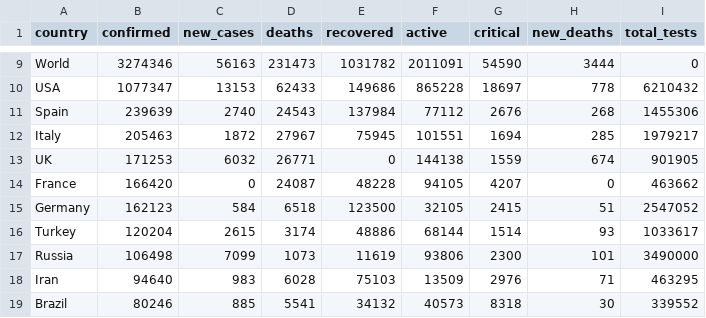
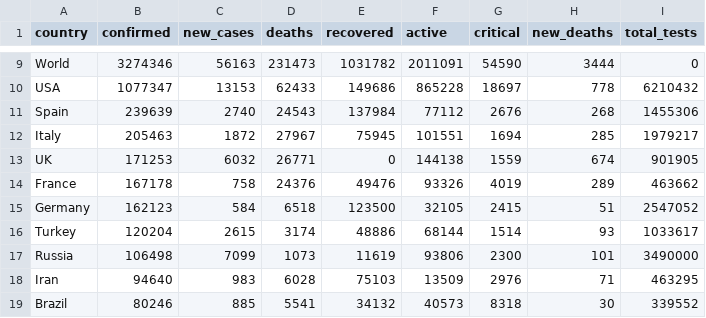
Before and after one commit to AlanTurist/covid19_worldometers_scraping_and_analysis, a CSV file: today_worldwide_covid19_data.csv, drawn as a sheet; only a part is shown, gaps mark what is left out.

Commit message:
Update today_worldwide_covid19_data.csv

```diff
--- a/today_worldwide_covid19_data.csv
+++ b/today_worldwide_covid19_data.csv
@@ -13,3 +13,3 @@ Italy,205463,1872,27967,75945,101551,1694,285,1979217
 UK,171253,6032,26771,0,144138,1559,674,901905
-France,166420,0,24087,48228,94105,4207,0,463662
+France,167178,758,24376,49476,93326,4019,289,463662
 Germany,162123,584,6518,123500,32105,2415,51,2547052
```
